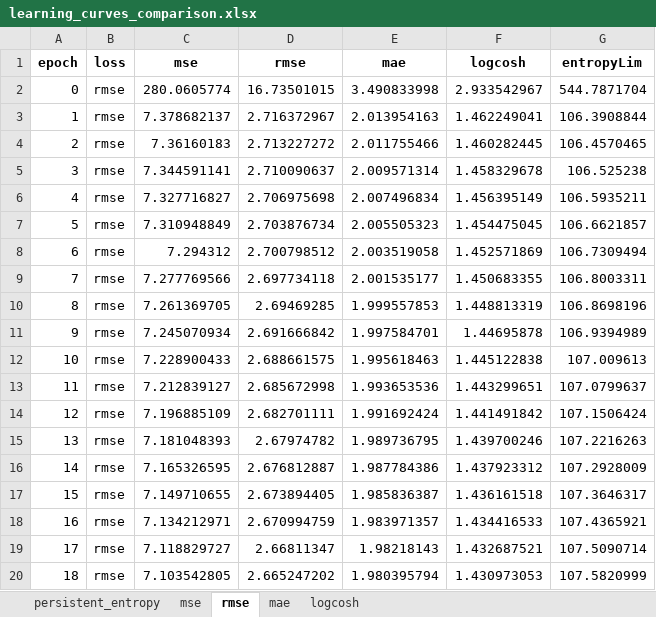
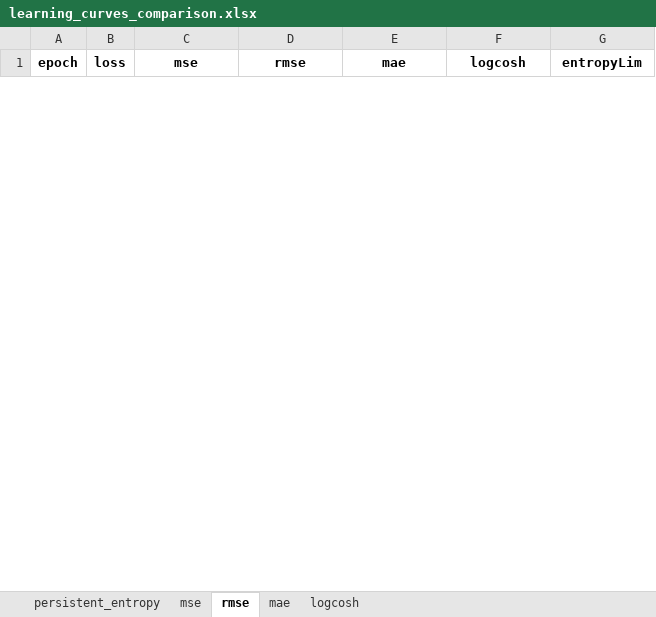
Before and after one commit to victosdur/Function_Approximation_Using_BNN_and_LWPE, an Excel workbook: results/learning_curves_comparison.xlsx, sheet rmse, drawn as a sheet; only a part is shown; values as stored, in another font and other column widths than the file's, no borders; removed rows and columns are numbered as before the commit, all else as after; the diff covers the shown part only; the diff names each change by its address in the sheet, - before the commit and + after, or states it on an @@ line.

```diff
--- a/results/learning_curves_comparison.xlsx (sheet rmse)
+++ b/results/learning_curves_comparison.xlsx (sheet rmse)
-row 2: 0 | rmse | 280.0605774 | 16.73501015 | 3.490833998 | 2.933542967 | 544.7871704
-row 3: 1 | rmse | 7.378682137 | 2.716372967 | 2.013954163 | 1.462249041 | 106.3908844
-row 4: 2 | rmse | 7.36160183 | 2.713227272 | 2.011755466 | 1.460282445 | 106.4570465
-row 5: 3 | rmse | 7.344591141 | 2.710090637 | 2.009571314 | 1.458329678 | 106.525238
-row 6: 4 | rmse | 7.327716827 | 2.706975698 | 2.007496834 | 1.456395149 | 106.5935211
-row 7: 5 | rmse | 7.310948849 | 2.703876734 | 2.005505323 | 1.454475045 | 106.6621857
-row 8: 6 | rmse | 7.294312 | 2.700798512 | 2.003519058 | 1.452571869 | 106.7309494
-row 9: 7 | rmse | 7.277769566 | 2.697734118 | 2.001535177 | 1.450683355 | 106.8003311
-row 10: 8 | rmse | 7.261369705 | 2.69469285 | 1.999557853 | 1.448813319 | 106.8698196
-row 11: 9 | rmse | 7.245070934 | 2.691666842 | 1.997584701 | 1.44695878 | 106.9394989
-row 12: 10 | rmse | 7.228900433 | 2.688661575 | 1.995618463 | 1.445122838 | 107.009613
-row 13: 11 | rmse | 7.212839127 | 2.685672998 | 1.993653536 | 1.443299651 | 107.0799637
-row 14: 12 | rmse | 7.196885109 | 2.682701111 | 1.991692424 | 1.441491842 | 107.1506424
-row 15: 13 | rmse | 7.181048393 | 2.67974782 | 1.989736795 | 1.439700246 | 107.2216263
-row 16: 14 | rmse | 7.165326595 | 2.676812887 | 1.987784386 | 1.437923312 | 107.2928009
-row 17: 15 | rmse | 7.149710655 | 2.673894405 | 1.985836387 | 1.436161518 | 107.3646317
-row 18: 16 | rmse | 7.134212971 | 2.670994759 | 1.983971357 | 1.434416533 | 107.4365921
-row 19: 17 | rmse | 7.118829727 | 2.66811347 | 1.98218143 | 1.432687521 | 107.5090714
-row 20: 18 | rmse | 7.103542805 | 2.665247202 | 1.980395794 | 1.430973053 | 107.5820999
```
Also changed, not shown: 50 added rows and 81 removed rows elsewhere in this sheet, sheet mse, sheet mae, sheet logcosh, sheet persistent_entropy, 47 other files.
